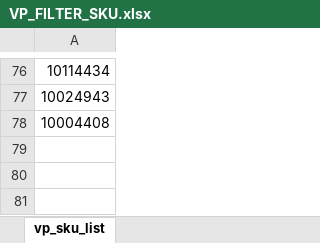
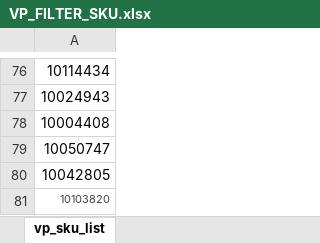
Before and after one commit to cloudkart7575/CloudKartFTP, an Excel workbook: VP/VP_FILTER_SKU.xlsx, sheet vp_sku_list, drawn as a sheet; only a part is shown, gaps mark what is left out; values as stored, in another font and other column widths than the file's, no borders; the diff names each change by its address in the sheet, - before the commit and + after, or states it on an @@ line.

Commit message:
Add files via upload

```diff
--- a/VP/VP_FILTER_SKU.xlsx (sheet vp_sku_list)
+++ b/VP/VP_FILTER_SKU.xlsx (sheet vp_sku_list)
+row 79: 10050747
+row 80: 10042805
+row 81: 10103820
```
